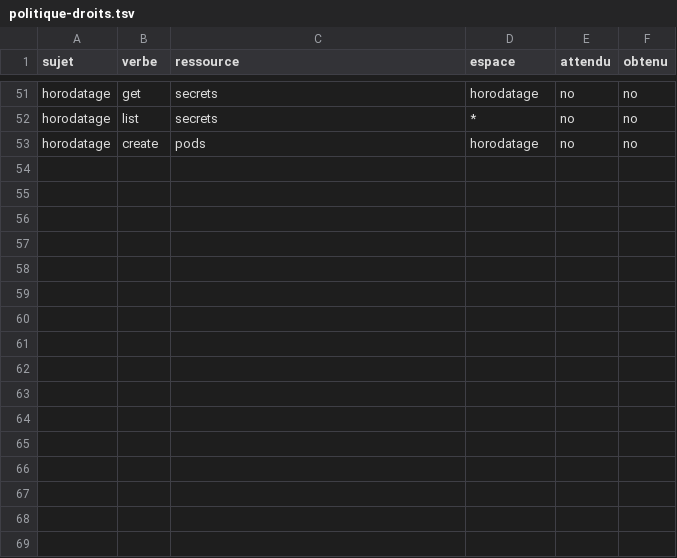
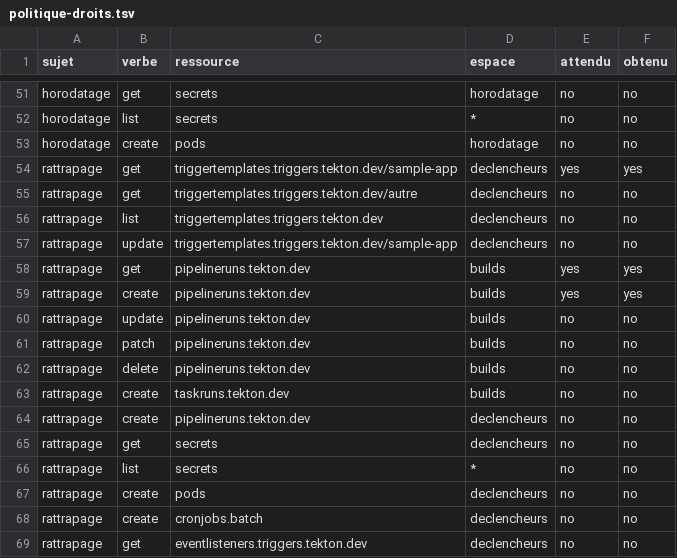
Before and after one commit to gigi206/supply-chain, a TSV file: poc/bricks/08-trust-plane/resultats/politique-droits.tsv, drawn as a sheet; only a part is shown, gaps mark what is left out; the diff names each change by its address in the sheet, - before the commit and + after, or states it on an @@ line.

Commit message:
Brique 08, J6 (5) : rattrapage des webhooks perdus ; lu dans le code de Forgejo v15.0.11 : une livraison est marquée livrée avant l'envoi et un échec n'est jamais retenté, le démarrage ne remet en file que les tâches jamais tentées, le « replay » n'existe que dans l'interface web (session, UUID absent de l'API) ; décision du propriétaire parmi trois options (relivraison par hooks/{id}/tests avec un jeton d'administrateur du dépôt, livraison signée avec le secret HMAC, PipelineRun direct) : PipelineRun direct ; CronJob rattrapage dans declencheurs, chaque minute : tête de main lue dans Forgejo en anonyme, PipelineRun créé s'il manque depuis la TriggerTemplate en service, substitution recopiée de Triggers v0.37.2, contrôles du filtre CEL repris, label poc.test/declencheur ; réconciliateur Go, bibliothèque standard seule (246 lignes), binaire reproductible (Go 1.26.10 de mise.toml) et image d'une couche sur base vide au digest épinglé ; jeton projeté de 10 min envoyé à l'API seulement (un jeton monté d'office dure 365 jours, mesuré, y compris celui de l'EventListener), droits : gabarit sample-app en lecture, PipelineRuns de builds en lecture et création ; NetworkPolicy : DNS, Forgejo, API ; mesuré : webhook perdu (EventListener à 0 réplique), une seule tentative de Forgejo, aucune relivraison en 150 s, PipelineRun rattrapé 1 s après la réactivation, exécuté, signé, horodaté ; passage suivant sans création ; course gagnée par l'EventListener sans doublon ; même spec et même provenance par les deux chemins (c1 rattrapé, c2 de l'EventListener), commit excepté ; étape autonome (prédiction selon l'état de départ) ; test 5 : CronJob de rattrapage suspendu pendant l'essai (il recréerait le PipelineRun de la tête après la purge) et cas A vérifié créé par l'EventListener, rejoué avant l'étape ; main remise à 6391fd43 (409, rejeu sans effet) ; constat kube-router : une sortie interdite passe pendant la première seconde d'un conteneur, la NetworkPolicy des jobs courts ne les couvre donc qu'en partie (sonde archivée, entrée de l'ADR 0001 pour la zone build de J7) ; 68 droits can-i conformes, aucun refus 403 du compte rattrapage dans l'audit ; attente de l'EventListener partagée (el_joignable) ; aucun secret dans les journaux des VM ni dans les fichiers commités

```diff
--- a/poc/bricks/08-trust-plane/resultats/politique-droits.tsv
+++ b/poc/bricks/08-trust-plane/resultats/politique-droits.tsv
+row 54: rattrapage | get | triggertemplates.triggers.tekton.dev/sample-app | declencheurs | yes | yes
+row 55: rattrapage | get | triggertemplates.triggers.tekton.dev/autre | declencheurs | no | no
+row 56: rattrapage | list | triggertemplates.triggers.tekton.dev | declencheurs | no | no
+row 57: rattrapage | update | triggertemplates.triggers.tekton.dev/sample-app | declencheurs | no | no
+row 58: rattrapage | get | pipelineruns.tekton.dev | builds | yes | yes
+row 59: rattrapage | create | pipelineruns.tekton.dev | builds | yes | yes
+row 60: rattrapage | update | pipelineruns.tekton.dev | builds | no | no
+row 61: rattrapage | patch | pipelineruns.tekton.dev | builds | no | no
+row 62: rattrapage | delete | pipelineruns.tekton.dev | builds | no | no
+row 63: rattrapage | create | taskruns.tekton.dev | builds | no | no
+row 64: rattrapage | create | pipelineruns.tekton.dev | declencheurs | no | no
+row 65: rattrapage | get | secrets | declencheurs | no | no
+row 66: rattrapage | list | secrets | * | no | no
+row 67: rattrapage | create | pods | declencheurs | no | no
+row 68: rattrapage | create | cronjobs.batch | declencheurs | no | no
+row 69: rattrapage | get | eventlisteners.triggers.tekton.dev | declencheurs | no | no
```
Also changed, not shown: poc/bricks/08-trust-plane/resultats/chrono.tsv, 18 other files.
